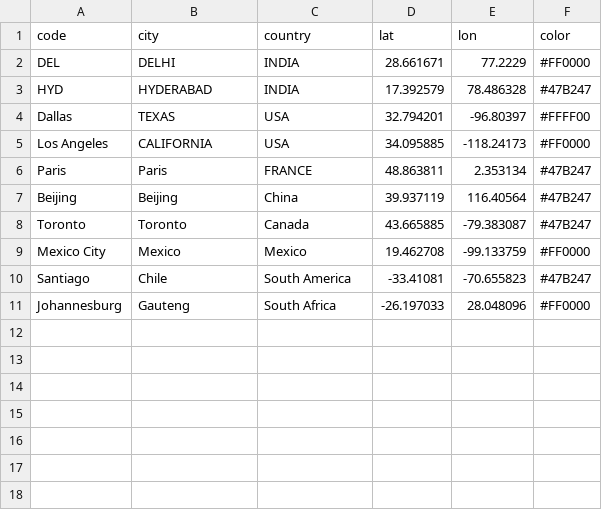
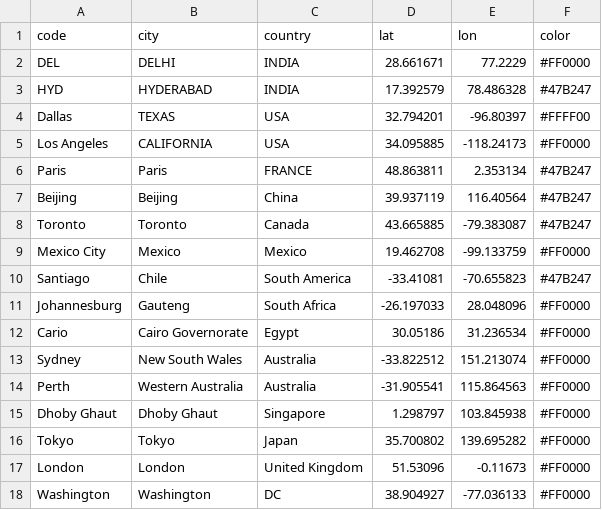
Before and after one commit to rnagella/vast13_challenge2, a CSV file: cities.csv, drawn as a sheet; the diff names each change by its address in the sheet, - before the commit and + after, or states it on an @@ line.

Commit message:
added new networks into cities csv file

```diff
--- a/cities.csv
+++ b/cities.csv
+row 12: Cario | Cairo Governorate | Egypt | 30.05186 | 31.236534 | #FF0000
+row 13: Sydney | New South Wales | Australia | -33.822512 | 151.213074 | #FF0000
+row 14: Perth | Western Australia | Australia | -31.905541 | 115.864563 | #FF0000
+row 15: Dhoby Ghaut | Dhoby Ghaut | Singapore | 1.298797 | 103.845938 | #FF0000
+row 16: Tokyo | Tokyo | Japan | 35.700802 | 139.695282 | #FF0000
+row 17: London | London | United Kingdom | 51.53096 | -0.11673 | #FF0000
+row 18: Washington | Washington | DC | 38.904927 | -77.036133 | #FF0000
```
